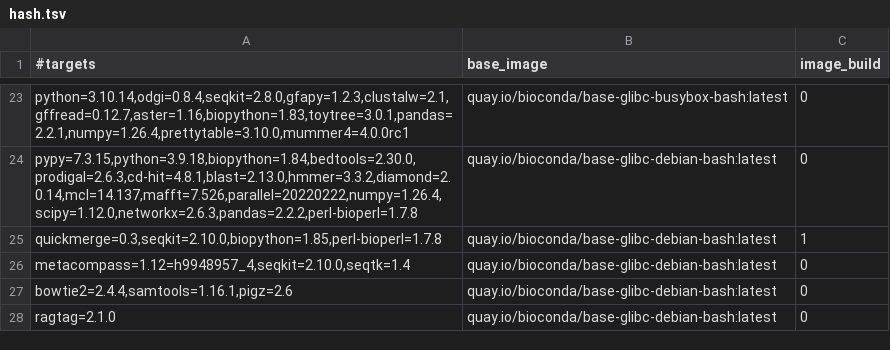
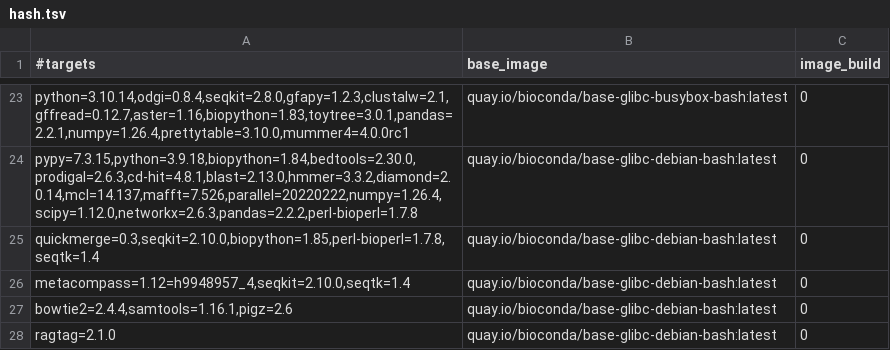
Before and after one commit to gongyh/scgs-mpc, a TSV file: combinations/hash.tsv, drawn as a sheet; only a part is shown, gaps mark what is left out.

```diff
--- a/combinations/hash.tsv
+++ b/combinations/hash.tsv
@@ -24,3 +24,3 @@ python=3.10.14,odgi=0.8.4,seqkit=2.8.0,gfapy=1.2.3,clustalw=2.1,gffread=0.12.7,a
 pypy=7.3.15,python=3.9.18,biopython=1.84,bedtools=2.30.0,prodigal=2.6.3,cd-hit=4.8.1,blast=2.13.0,hmmer=3.3.2,diamond=2.0.14,mcl=14.137,mafft=7.526,parallel=20220222,numpy=1.26.4,scipy=1.12.0,networkx=2.6.3,pandas=2.2.2,perl-bioperl=1.7.8	quay.io/bioconda/base-glibc-debian-bash:latest	0
-quickmerge=0.3,seqkit=2.10.0,biopython=1.85,perl-bioperl=1.7.8	quay.io/bioconda/base-glibc-debian-bash:latest	1
+quickmerge=0.3,seqkit=2.10.0,biopython=1.85,perl-bioperl=1.7.8,seqtk=1.4	quay.io/bioconda/base-glibc-debian-bash:latest	0
 metacompass=1.12=h9948957_4,seqkit=2.10.0,seqtk=1.4	quay.io/bioconda/base-glibc-debian-bash:latest	0
```
Also changed, not shown: 3 other files.
